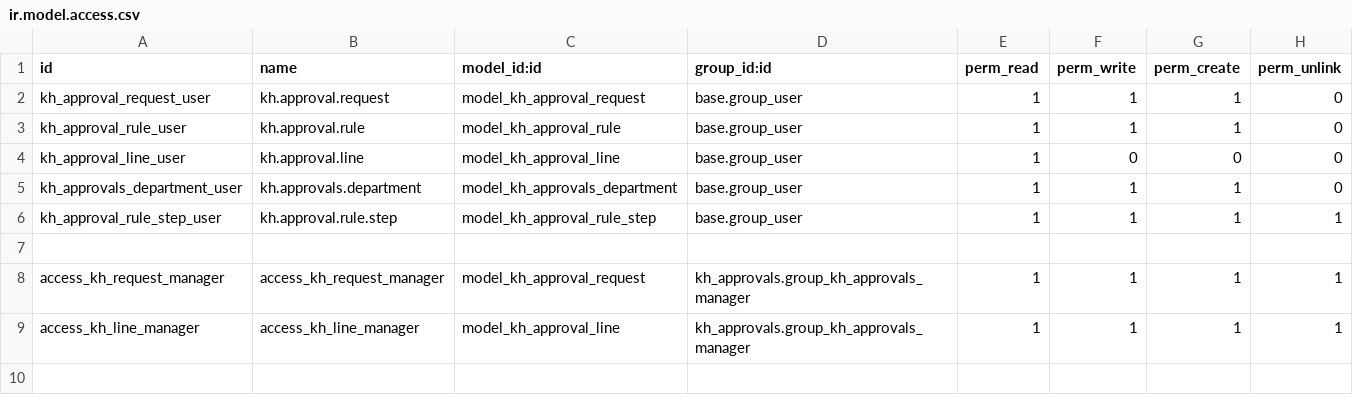
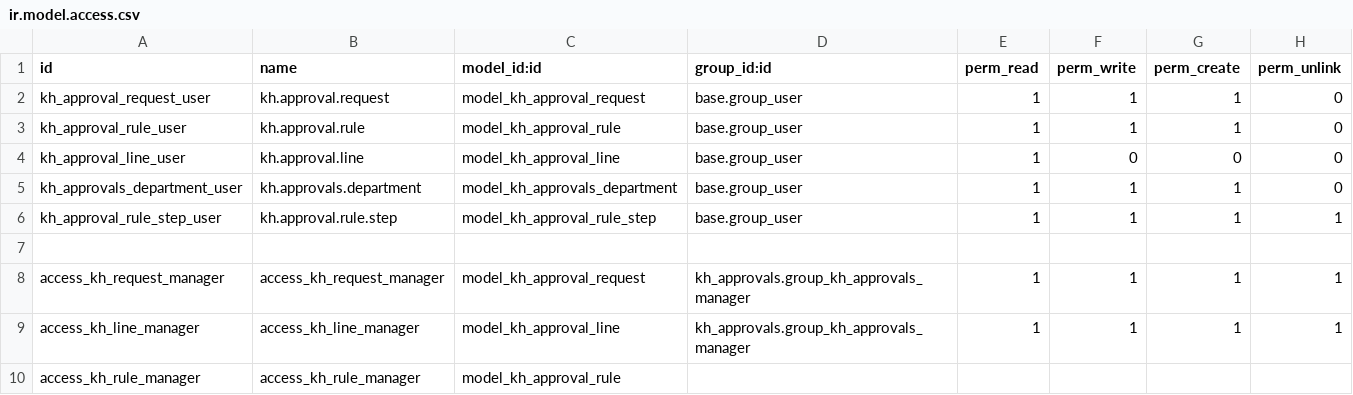
Before and after one commit to Khales-Group/odoo-custom-, a CSV file: addons/kh_approvals/security/ir.model.access.csv, drawn as a sheet.

```diff
--- a/addons/kh_approvals/security/ir.model.access.csv
+++ b/addons/kh_approvals/security/ir.model.access.csv
@@ -9 +9,2 @@ access_kh_request_manager,access_kh_request_manager,model_kh_approval_request,kh
 access_kh_line_manager,access_kh_line_manager,model_kh_approval_line,kh_approvals.group_kh_approvals_manager,1,1,1,1
+access_kh_rule_manager,access_kh_rule_manager,model_kh_approval_rule,
```
Also changed, not shown: 1 other file.
